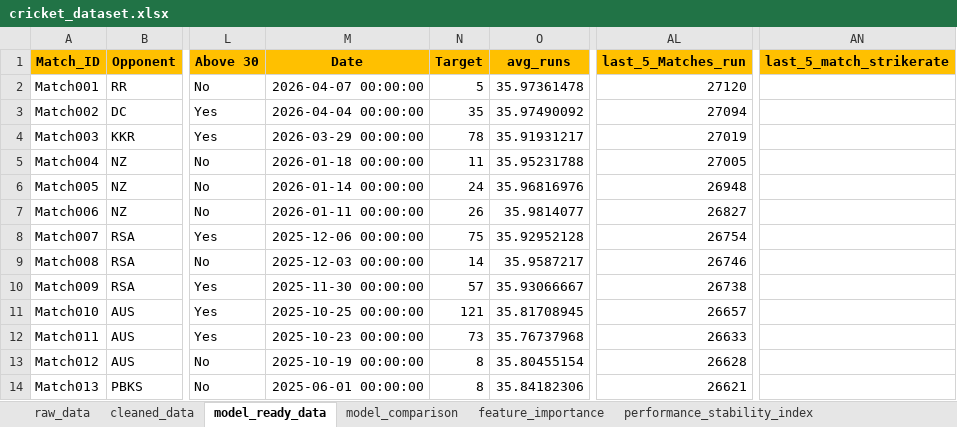
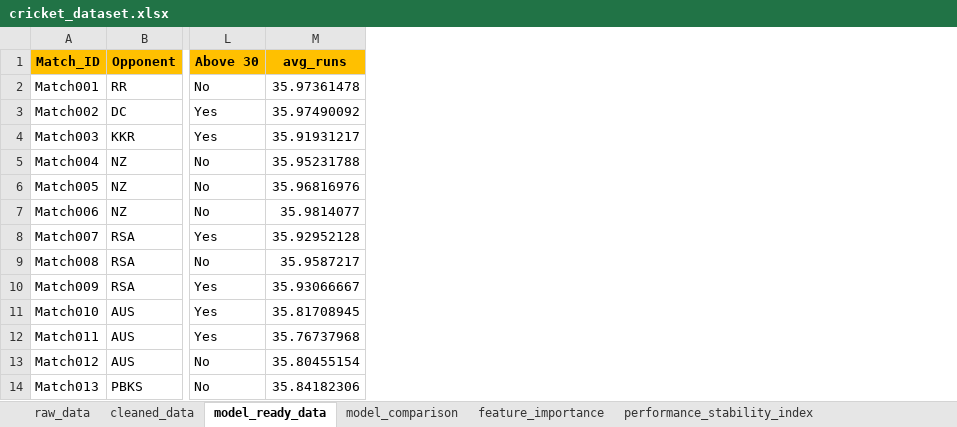
Before and after one commit to rohanyadav782/RohitSharmaFanCLub, an Excel workbook: cricket_dataset.xlsx, sheet model_ready_data, drawn as a sheet; only a part is shown, gaps mark what is left out; values as stored, in another font and other column widths than the file's, no borders; the diff names each change by its address in the sheet, - before the commit and + after, or states it on an @@ line.

Commit message:
Change Table Design

```diff
--- a/cricket_dataset.xlsx (sheet model_ready_data)
+++ b/cricket_dataset.xlsx (sheet model_ready_data)
-column M (Date), rows 2-14: 2026-04-07 00:00:00 | 2026-04-04 00:00:00 | 2026-03-29 00:00:00 | 2026-01-18 00:00:00 | 2026-01-14 00:00:00 | 2026-01-11 00:00:00 | 2025-12-06 00:00:00 | 2025-12-03 00:00:00 | 2025-11-30 00:00:00 | 2025-10-25 00:00:00 | 2025-10-23 00:00:00 | 2025-10-19 00:00:00 | 2025-06-01 00:00:00
-column N (Target), rows 2-14: 5 | 35 | 78 | 11 | 24 | 26 | 75 | 14 | 57 | 121 | 73 | 8 | 8
-column AL (last_5_Matches_run), rows 2-14: 27120 | 27094 | 27019 | 27005 | 26948 | 26827 | 26754 | 26746 | 26738 | 26657 | 26633 | 26628 | 26621
-column AN (last_5_match_strikerate), empty
```
Also changed, not shown: sheet cleaned_data, other sheet tabs.
